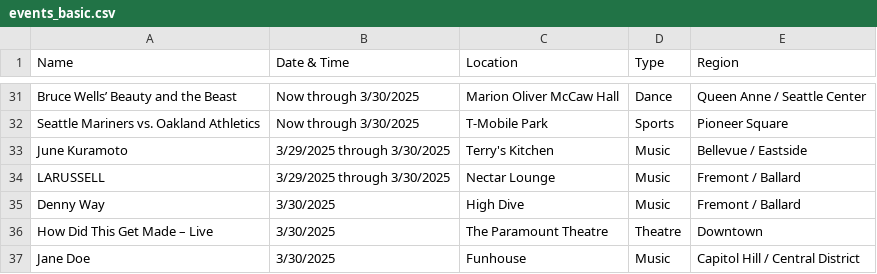
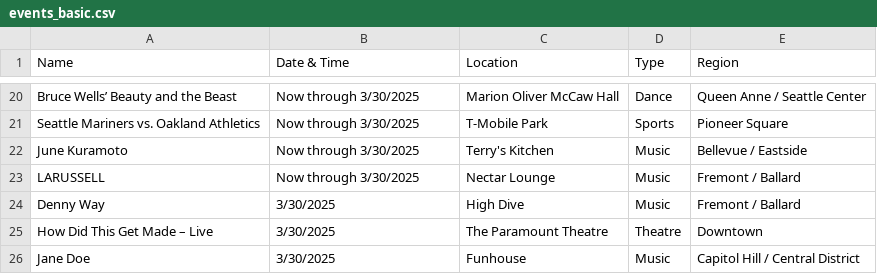
Before and after one commit to yeyfreya/TECHIN510_Lab4, a CSV file: events_basic.csv, drawn as a sheet; only a part is shown, gaps mark what is left out; the diff covers the shown part only.

```diff
--- a/events_basic.csv
+++ b/events_basic.csv
@@ -32,4 +21,4 @@ Bruce Wells’ Beauty and the Beast,Now through 3/30/2025,Marion Oliver McCaw Ha
 Seattle Mariners vs. Oakland Athletics,Now through 3/30/2025,T-Mobile Park,Sports,Pioneer Square
-June Kuramoto,3/29/2025 through 3/30/2025,Terry's Kitchen,Music,Bellevue / Eastside
-LARUSSELL,3/29/2025 through 3/30/2025,Nectar Lounge,Music,Fremont / Ballard
+June Kuramoto,Now through 3/30/2025,Terry's Kitchen,Music,Bellevue / Eastside
+LARUSSELL,Now through 3/30/2025,Nectar Lounge,Music,Fremont / Ballard
 Denny Way,3/30/2025,High Dive,Music,Fremont / Ballard
```
Also changed, not shown: 11 added rows and 11 removed rows elsewhere in this file, events.csv, events_latlon.csv.
